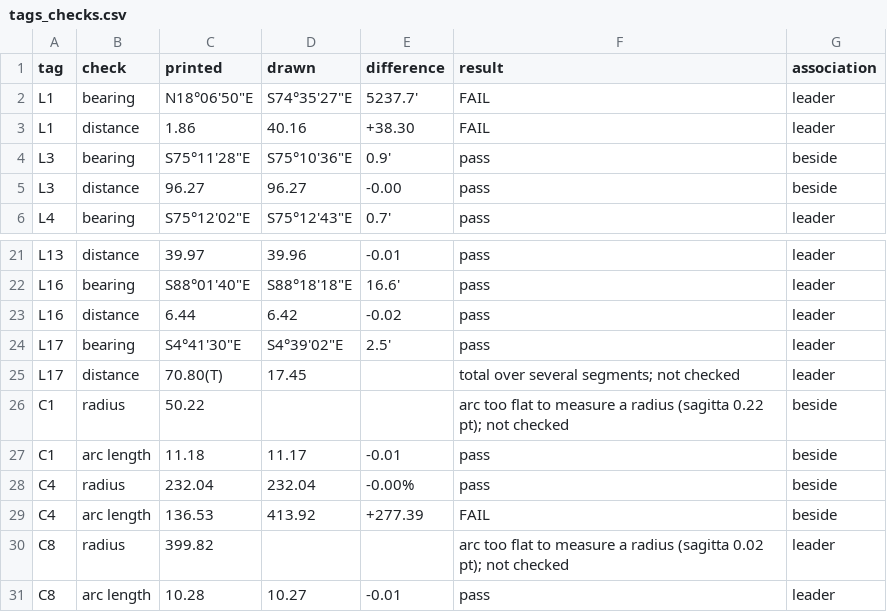
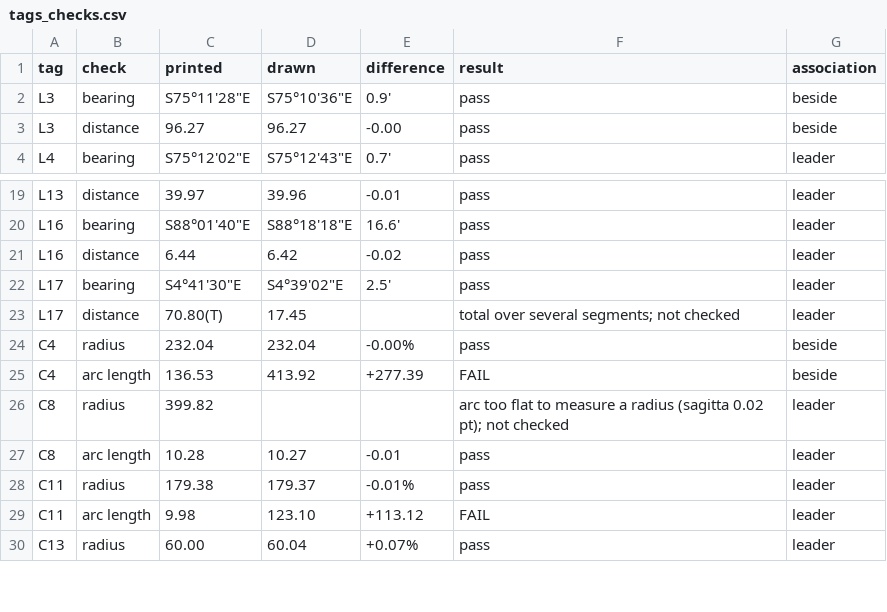
Before and after one commit to j-rmccrery/caltrans, a CSV file: spike/out/tags_checks.csv, drawn as a sheet; only a part is shown, gaps mark what is left out; the shorter side is filled out with more unchanged rows.

```diff
--- a/spike/out/tags_checks.csv
+++ b/spike/out/tags_checks.csv
@@ -1,4 +1,2 @@
 tag,check,printed,drawn,difference,result,association
-L1,bearing,"N18°06'50""E","S74°35'27""E",5237.7',FAIL,leader
-L1,distance,1.86,40.16,+38.30,FAIL,leader
 L3,bearing,"S75°11'28""E","S75°10'36""E",0.9',pass,beside
@@ -25,4 +23,2 @@ L17,bearing,"S4°41'30""E","S4°39'02""E",2.5',pass,leader
 L17,distance,70.80(T),17.45,,total over several segments; not checked,leader
-C1,radius,50.22,,,arc too flat to measure a radius (sagitta 0.22 pt); not checked,beside
-C1,arc length,11.18,11.17,-0.01,pass,beside
 C4,radius,232.04,232.04,-0.00%,pass,beside
```
Also changed, not shown: spike/out/bench.csv, spike/out/checks.csv, 28 other files.
